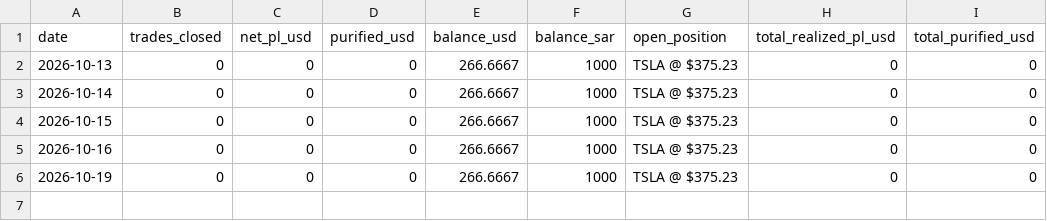
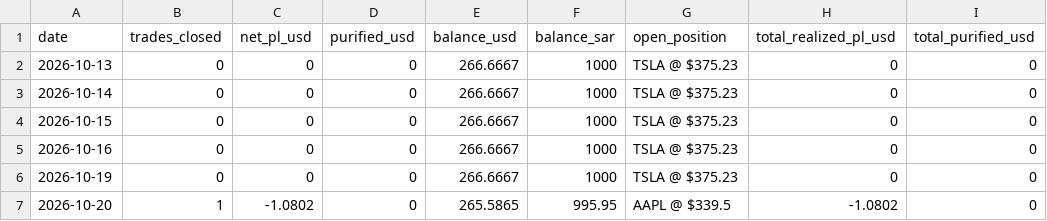
Before and after one commit to dawajund-1/rsi-tracker-live, a CSV file: data/daily_summary.csv, drawn as a sheet; the diff names each change by its address in the sheet, - before the commit and + after, or states it on an @@ line.

```diff
--- a/data/daily_summary.csv
+++ b/data/daily_summary.csv
+row 7: 2026-10-20 | 1 | -1.0802 | 0 | 265.5865 | 995.95 | AAPL @ $339.5 | -1.0802 | 0
```
Also changed, not shown: 1 other file.
